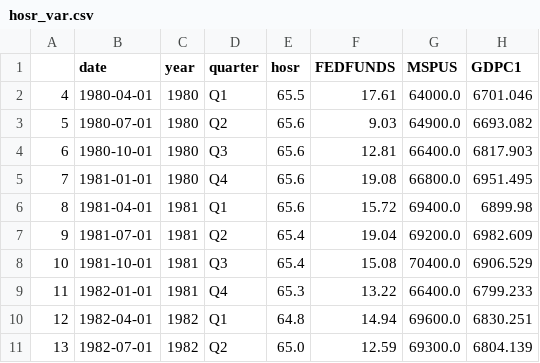
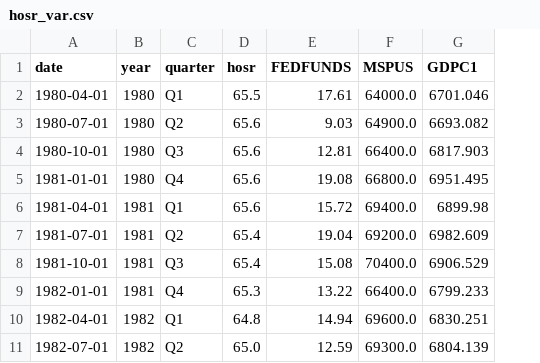
Before and after one commit to BaiyanRen/homeownership-tsa, a CSV file: data/hosr_var.csv, drawn as a sheet; only a part is shown; the diff names each change by its address in the sheet, - before the commit and + after, or states it on an @@ line.

```diff
--- a/data/hosr_var.csv
+++ b/data/hosr_var.csv
-column A, rows 2-11: 4 | 5 | 6 | 7 | 8 | 9 | 10 | 11 | 12 | 13
```
Also changed, not shown: 2 other files.
